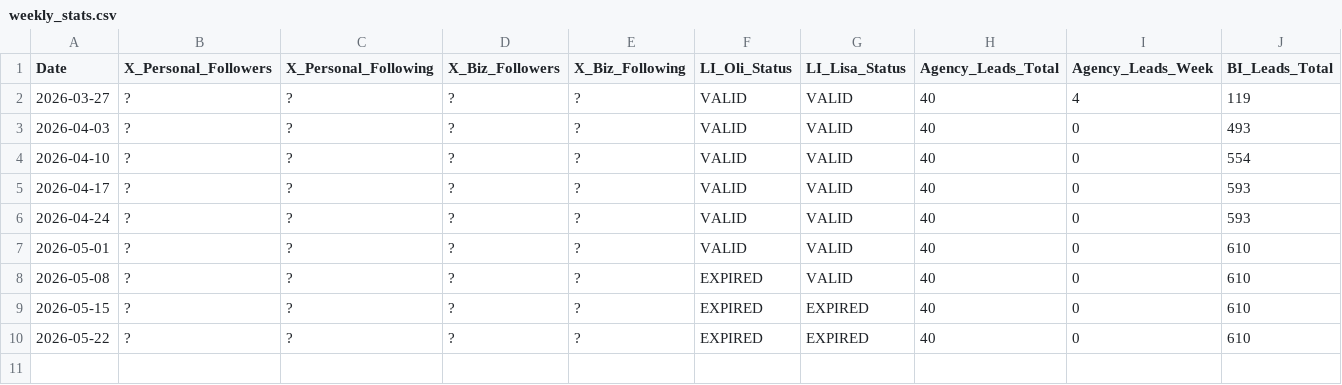
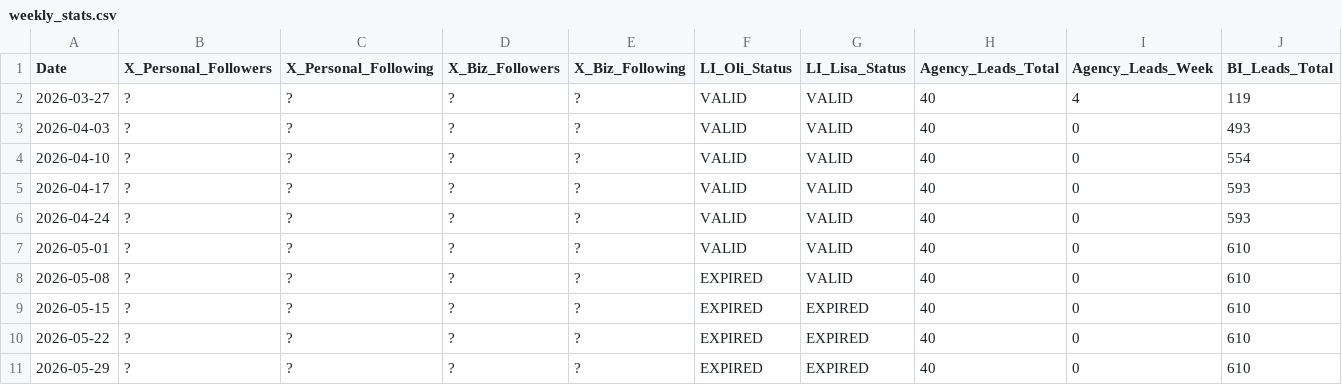
Before and after one commit to Oli-Vivameda/vivameda-social-agent, a CSV file: stats/weekly_stats.csv, drawn as a sheet; only a part is shown; rows hold the shown columns only; the diff names each change by its address in the sheet, - before the commit and + after, or states it on an @@ line.

Commit message:
Weekly stats - 2026-05-29

```diff
--- a/stats/weekly_stats.csv
+++ b/stats/weekly_stats.csv
+row 11: 2026-05-29 | ? | ? | ? | ? | EXPIRED | EXPIRED | 40 | 0 | 610
```
